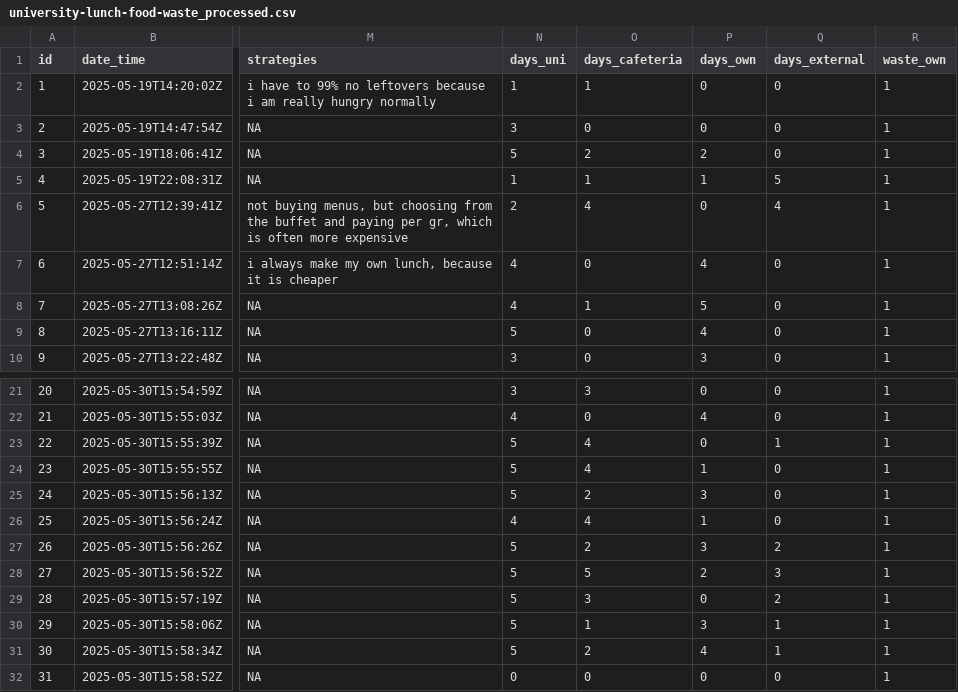
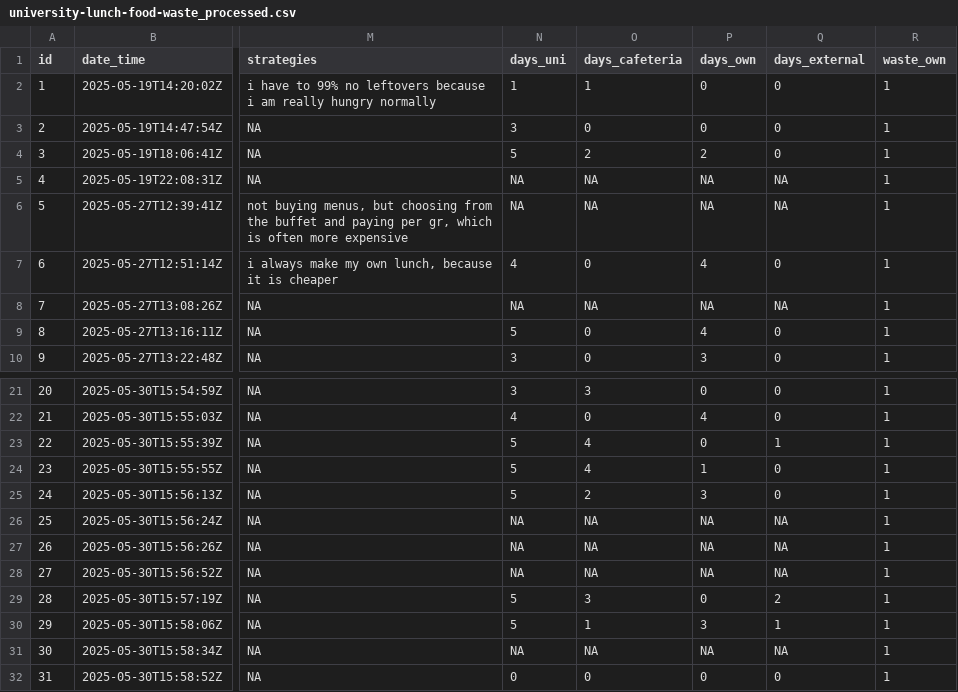
Before and after one commit to rbtl-fs25/project-TheDeathrae, a CSV file: data/processed/university-lunch-food-waste_processed.csv, drawn as a sheet; only a part is shown, gaps mark what is left out; the diff covers the shown part only; the diff names each change by its address in the sheet, - before the commit and + after, or states it on an @@ line.

```diff
--- a/data/processed/university-lunch-food-waste_processed.csv
+++ b/data/processed/university-lunch-food-waste_processed.csv
-N5 (days_uni): 1
+N5 (days_uni): NA
-O5 (days_cafeteria): 1
+O5 (days_cafeteria): NA
-P5 (days_own): 1
+P5 (days_own): NA
-Q5 (days_external): 5
+Q5 (days_external): NA
-N6 (days_uni): 2
+N6 (days_uni): NA
-O6 (days_cafeteria): 4
+O6 (days_cafeteria): NA
-P6 (days_own): 0
+P6 (days_own): NA
-Q6 (days_external): 4
+Q6 (days_external): NA
-N8 (days_uni): 4
+N8 (days_uni): NA
-O8 (days_cafeteria): 1
+O8 (days_cafeteria): NA
-P8 (days_own): 5
+P8 (days_own): NA
-Q8 (days_external): 0
+Q8 (days_external): NA
-N26 (days_uni): 4
+N26 (days_uni): NA
-O26 (days_cafeteria): 4
+O26 (days_cafeteria): NA
-P26 (days_own): 1
+P26 (days_own): NA
-Q26 (days_external): 0
+Q26 (days_external): NA
-N27:N28 (days_uni): 5
+N27:N28 (days_uni): NA
-O27 (days_cafeteria): 2
+O27 (days_cafeteria): NA
-P27 (days_own): 3
+P27 (days_own): NA
-Q27 (days_external): 2
+Q27 (days_external): NA
-O28 (days_cafeteria): 5
+O28 (days_cafeteria): NA
-P28 (days_own): 2
+P28 (days_own): NA
-Q28 (days_external): 3
+Q28 (days_external): NA
-N31 (days_uni): 5
+N31 (days_uni): NA
-O31 (days_cafeteria): 2
+O31 (days_cafeteria): NA
-P31 (days_own): 4
+P31 (days_own): NA
-Q31 (days_external): 1
+Q31 (days_external): NA
```
Also changed, not shown: 9 edited cells elsewhere in this file, 10 other files.
